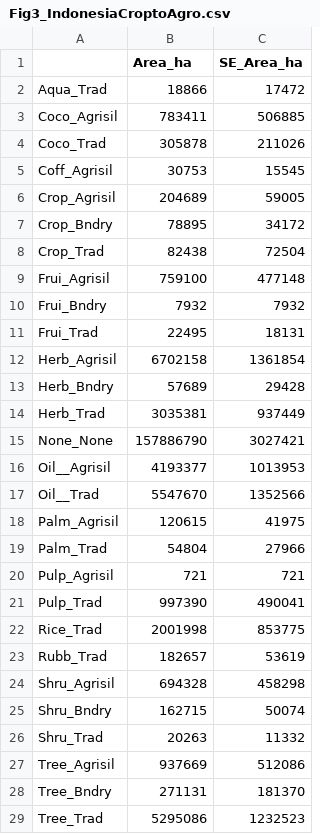
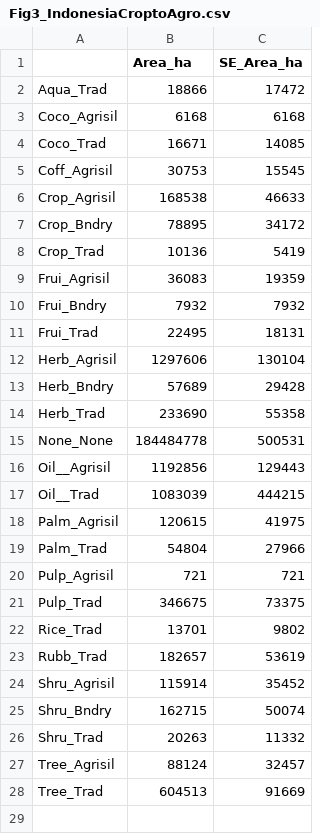
Before and after one commit to karistenneson/CropCommodityAssessment, a CSV file: Results/Fig3_IndonesiaCroptoAgro.csv, drawn as a sheet.

```diff
--- a/Results/Fig3_IndonesiaCroptoAgro.csv
+++ b/Results/Fig3_IndonesiaCroptoAgro.csv
@@ -2,17 +2,17 @@
 "Aqua_Trad",18866,17472
-"Coco_Agrisil",783411,506885
-"Coco_Trad",305878,211026
+"Coco_Agrisil",6168,6168
+"Coco_Trad",16671,14085
 "Coff_Agrisil",30753,15545
-"Crop_Agrisil",204689,59005
+"Crop_Agrisil",168538,46633
 "Crop_Bndry",78895,34172
-"Crop_Trad",82438,72504
-"Frui_Agrisil",759100,477148
+"Crop_Trad",10136,5419
+"Frui_Agrisil",36083,19359
 "Frui_Bndry",7932,7932
 "Frui_Trad",22495,18131
-"Herb_Agrisil",6702158,1361854
+"Herb_Agrisil",1297606,130104
 "Herb_Bndry",57689,29428
-"Herb_Trad",3035381,937449
-"None_None",157886790,3027421
-"Oil__Agrisil",4193377,1013953
-"Oil__Trad",5547670,1352566
+"Herb_Trad",233690,55358
+"None_None",184484778,500531
+"Oil__Agrisil",1192856,129443
+"Oil__Trad",1083039,444215
 "Palm_Agrisil",120615,41975
@@ -20,10 +20,9 @@
 "Pulp_Agrisil",721,721
-"Pulp_Trad",997390,490041
-"Rice_Trad",2001998,853775
+"Pulp_Trad",346675,73375
+"Rice_Trad",13701,9802
 "Rubb_Trad",182657,53619
-"Shru_Agrisil",694328,458298
+"Shru_Agrisil",115914,35452
 "Shru_Bndry",162715,50074
 "Shru_Trad",20263,11332
-"Tree_Agrisil",937669,512086
-"Tree_Bndry",271131,181370
-"Tree_Trad",5295086,1232523
+"Tree_Agrisil",88124,32457
+"Tree_Trad",604513,91669
```
Also changed, not shown: Results/Fig2_Final/Fig2_Indonesia_Formatted_Table.csv, Results/Fig2_IndonesiaForesttoOtherAreas.csv, 11 other files.
